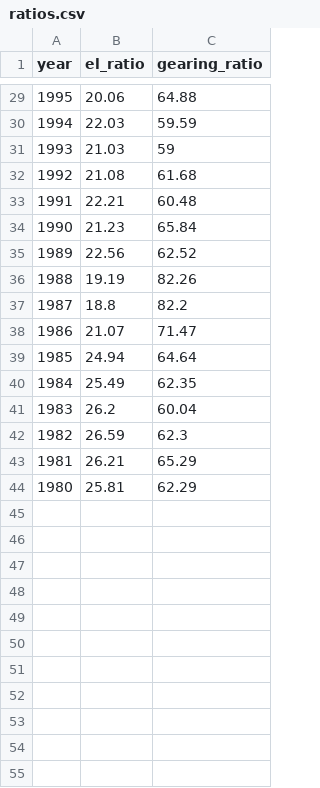
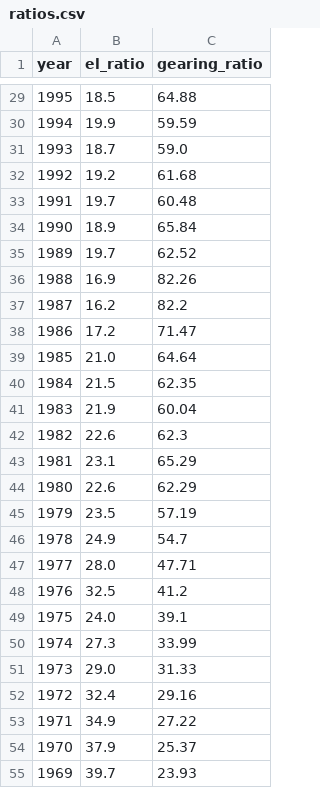
Before and after one commit to ONEcampaign/data_dive_MDBs, a CSV file: output/tool/ratios.csv, drawn as a sheet; only a part is shown, gaps mark what is left out; the diff covers the shown part only.

```diff
--- a/output/tool/ratios.csv
+++ b/output/tool/ratios.csv
@@ -29,16 +29,27 @@ year,el_ratio,gearing_ratio
-1995,20.06,64.88
-1994,22.03,59.59
-1993,21.03,59
-1992,21.08,61.68
-1991,22.21,60.48
-1990,21.23,65.84
-1989,22.56,62.52
-1988,19.19,82.26
-1987,18.8,82.2
-1986,21.07,71.47
-1985,24.94,64.64
-1984,25.49,62.35
-1983,26.2,60.04
-1982,26.59,62.3
-1981,26.21,65.29
-1980,25.81,62.29
+1995,18.5,64.88
+1994,19.9,59.59
+1993,18.7,59.0
+1992,19.2,61.68
+1991,19.7,60.48
+1990,18.9,65.84
+1989,19.7,62.52
+1988,16.9,82.26
+1987,16.2,82.2
+1986,17.2,71.47
+1985,21.0,64.64
+1984,21.5,62.35
+1983,21.9,60.04
+1982,22.6,62.3
+1981,23.1,65.29
+1980,22.6,62.29
+1979,23.5,57.19
+1978,24.9,54.7
+1977,28.0,47.71
+1976,32.5,41.2
+1975,24.0,39.1
+1974,27.3,33.99
+1973,29.0,31.33
+1972,32.4,29.16
+1971,34.9,27.22
+1970,37.9,25.37
+1969,39.7,23.93
```
Also changed, not shown: 9 added rows and 27 edited cells elsewhere in this file, output/wb_tool/metrics.csv, 1 other file.
